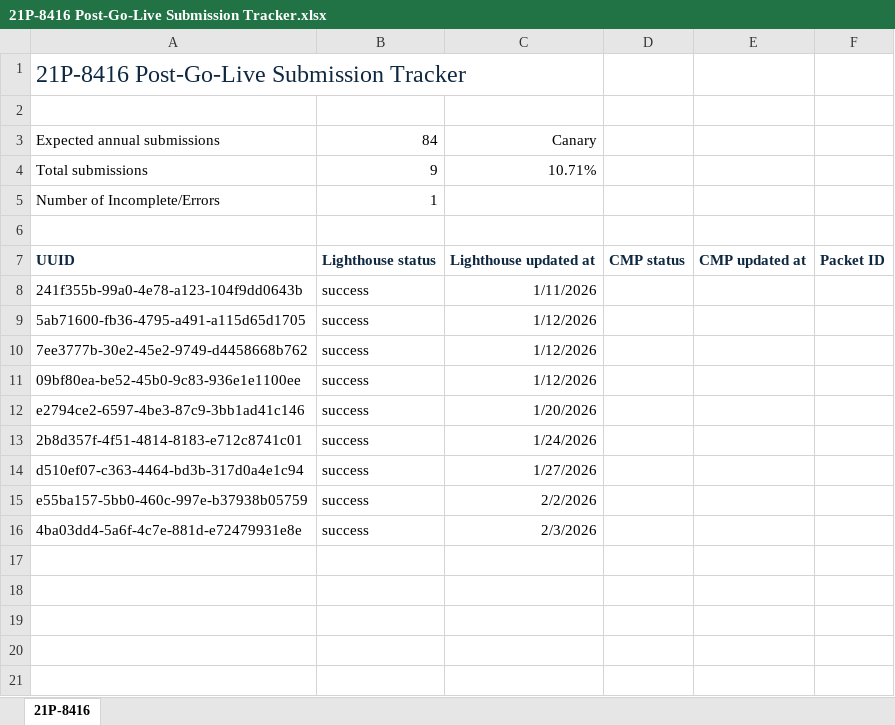
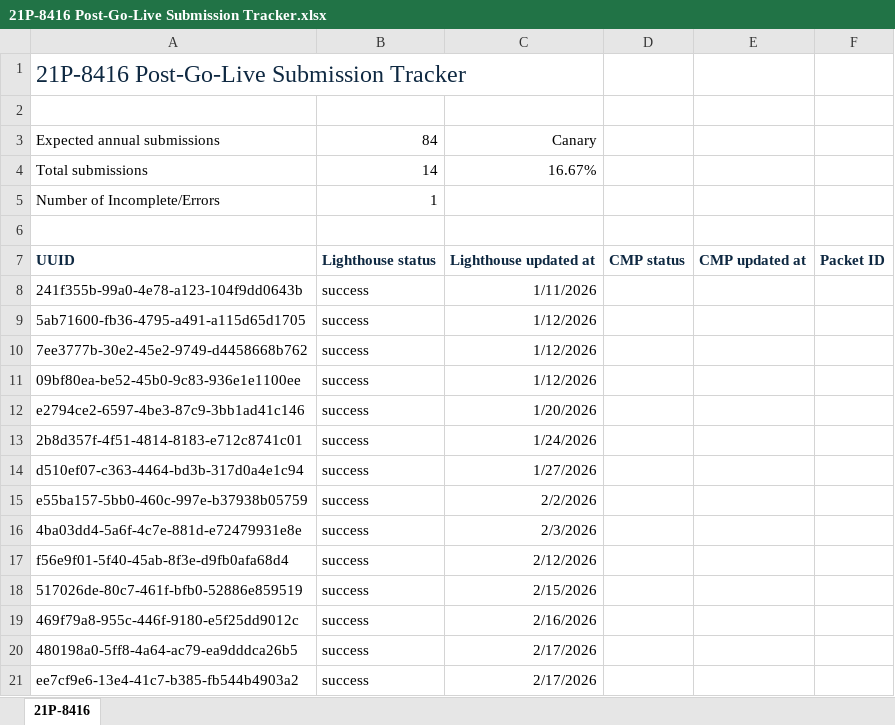
Before and after one commit to janet-van/va.gov-team, an Excel workbook: strategy/bio/post-go-live/21p-8416/21P-8416 Post-Go-Live Submission Tracker.xlsx, sheet 21P-8416, drawn as a sheet; values as stored, in another font and other column widths than the file's, no borders; the diff names each change by its address in the sheet, - before the commit and + after, or states it on an @@ line.

Commit message:
Update 8416 and add 534ez submission tracking

```diff
--- a/strategy/bio/post-go-live/21p-8416/21P-8416 Post-Go-Live Submission Tracker.xlsx (sheet 21P-8416)
+++ b/strategy/bio/post-go-live/21p-8416/21P-8416 Post-Go-Live Submission Tracker.xlsx (sheet 21P-8416)
-B4: 9
+B4: 14
-C4: 10.71%
+C4: 16.67%
+row 17: f56e9f01-5f40-45ab-8f3e-d9fb0afa68d4 | success | 2/12/2026
+row 18: 517026de-80c7-461f-bfb0-52886e859519 | success | 2/15/2026
+row 19: 469f79a8-955c-446f-9180-e5f25dd9012c | success | 2/16/2026
+row 20: 480198a0-5ff8-4a64-ac79-ea9dddca26b5 | success | 2/17/2026
+row 21: ee7cf9e6-13e4-41c7-b385-fb544b4903a2 | success | 2/17/2026
```
Also changed, not shown: 3 other files.
